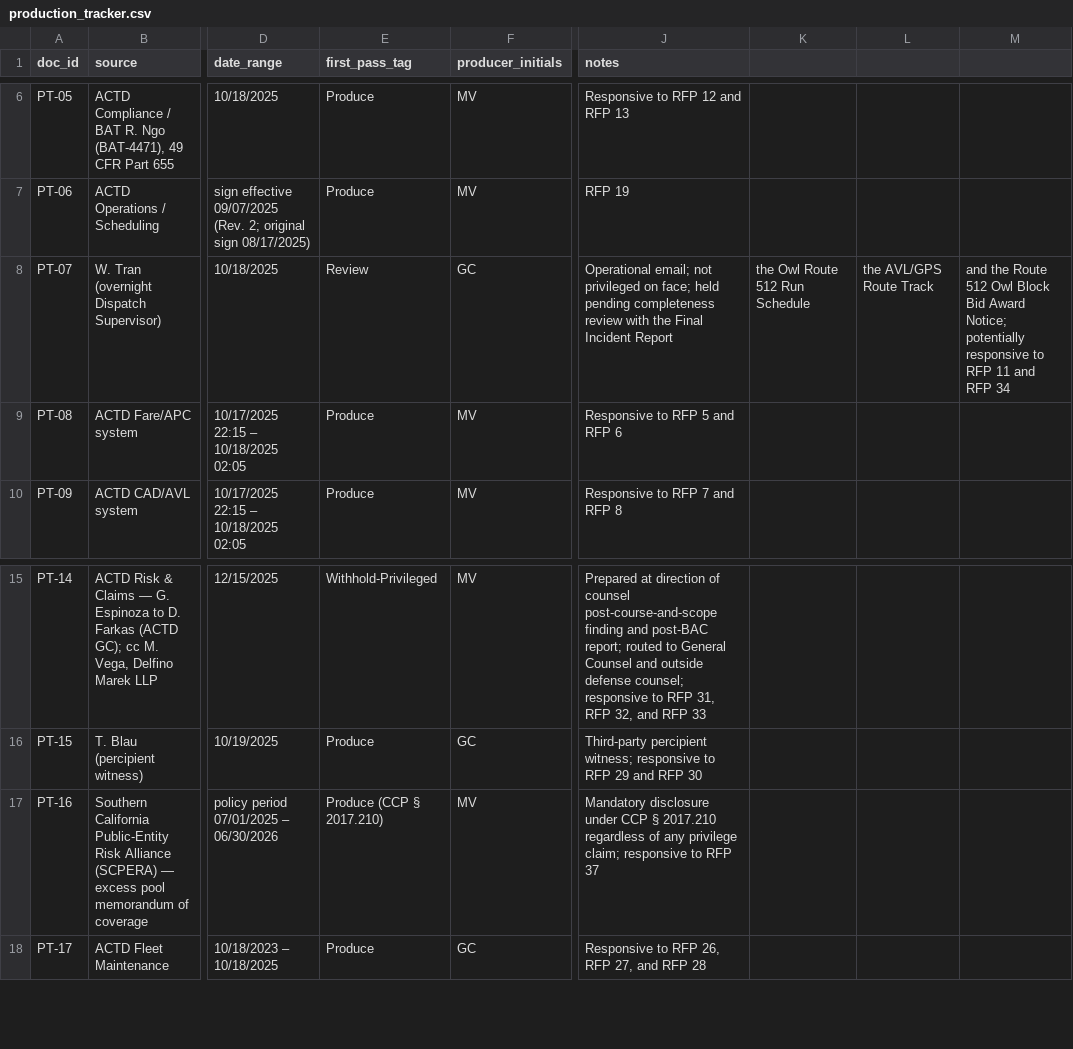
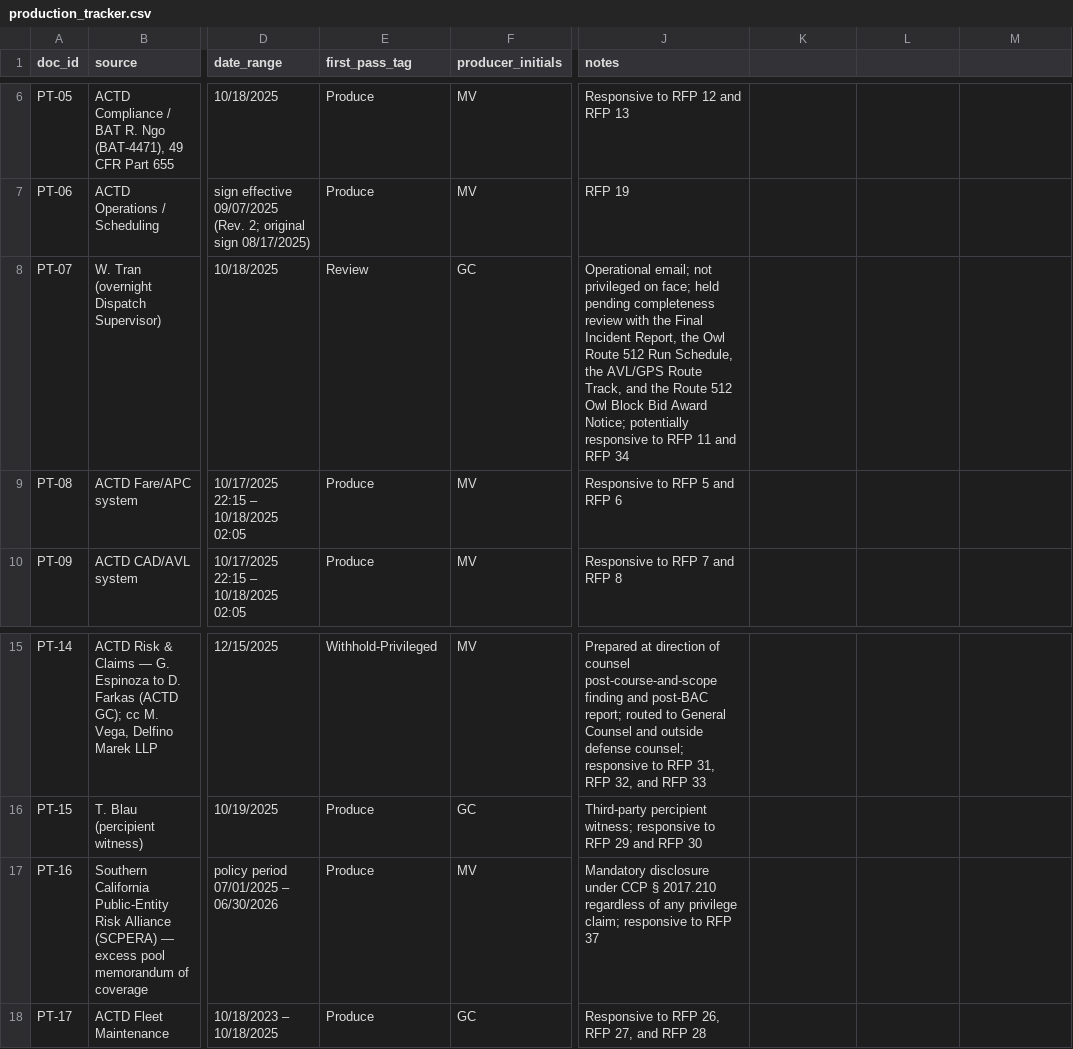
Before and after one commit to kylietoro-art/Julius, a CSV file: filesystem/ACTD/Litigation/production_tracker.csv, drawn as a sheet; only a part is shown, gaps mark what is left out; the diff names each change by its address in the sheet, - before the commit and + after, or states it on an @@ line.

```diff
--- a/filesystem/ACTD/Litigation/production_tracker.csv
+++ b/filesystem/ACTD/Litigation/production_tracker.csv
-J8 (notes): …Final Incident Report
+J8 (notes): …Final Incident Report, the Owl Route 512 Run Schedule, the AVL/GPS Route Track, and the Route 512 Owl Block Bid Award Notice; potentially responsive to RFP 11 and RFP 34
-K8: the Owl Route 512 Run Schedule
+K8: (empty)
-L8: the AVL/GPS Route Track
+L8: (empty)
-M8: and the Route 512 Owl Block Bid Award Notice; potentially responsive to RFP 11 and RFP 34
+M8: (empty)
-E17 (first_pass_tag): Produce (CCP § 2017.210)
+E17 (first_pass_tag): Produce
```
Also changed, not shown: 1 other file.
